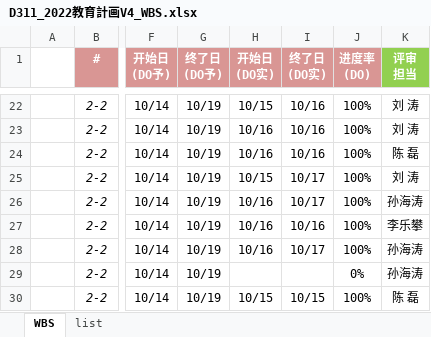
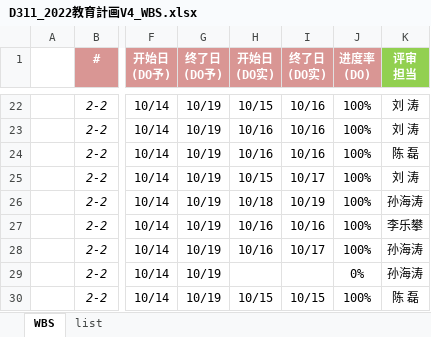
Before and after one commit to machao-hyron/skillup, an Excel workbook: D311_2022教育計画V4_WBS.xlsx, sheet WBS, drawn as a sheet; only a part is shown, gaps mark what is left out; values as stored, in another font and other column widths than the file's, no borders; the diff names each change by its address in the sheet, - before the commit and + after, or states it on an @@ line.

Commit message:
up

```diff
--- a/D311_2022教育計画V4_WBS.xlsx (sheet WBS)
+++ b/D311_2022教育計画V4_WBS.xlsx (sheet WBS)
-H26 (开始日 (DO实)): 10/16
+H26 (开始日 (DO实)): 10/18
-I26 (终了日 (DO实)): 10/17
+I26 (终了日 (DO实)): 10/19
```
